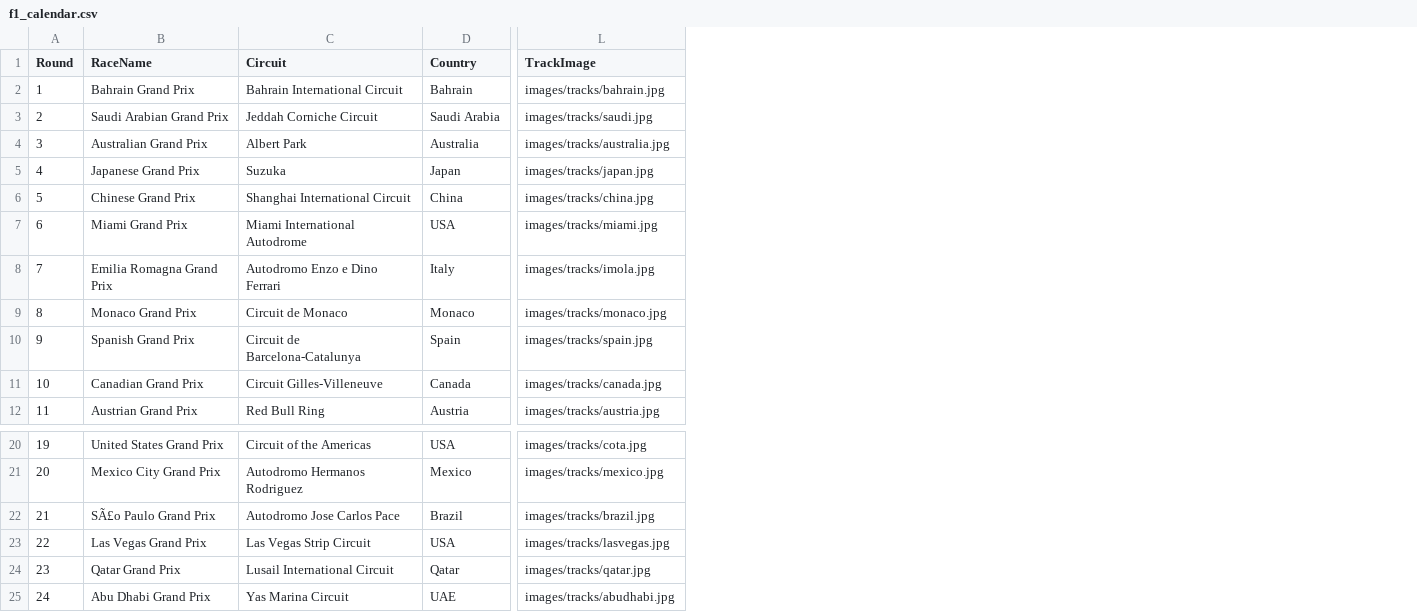
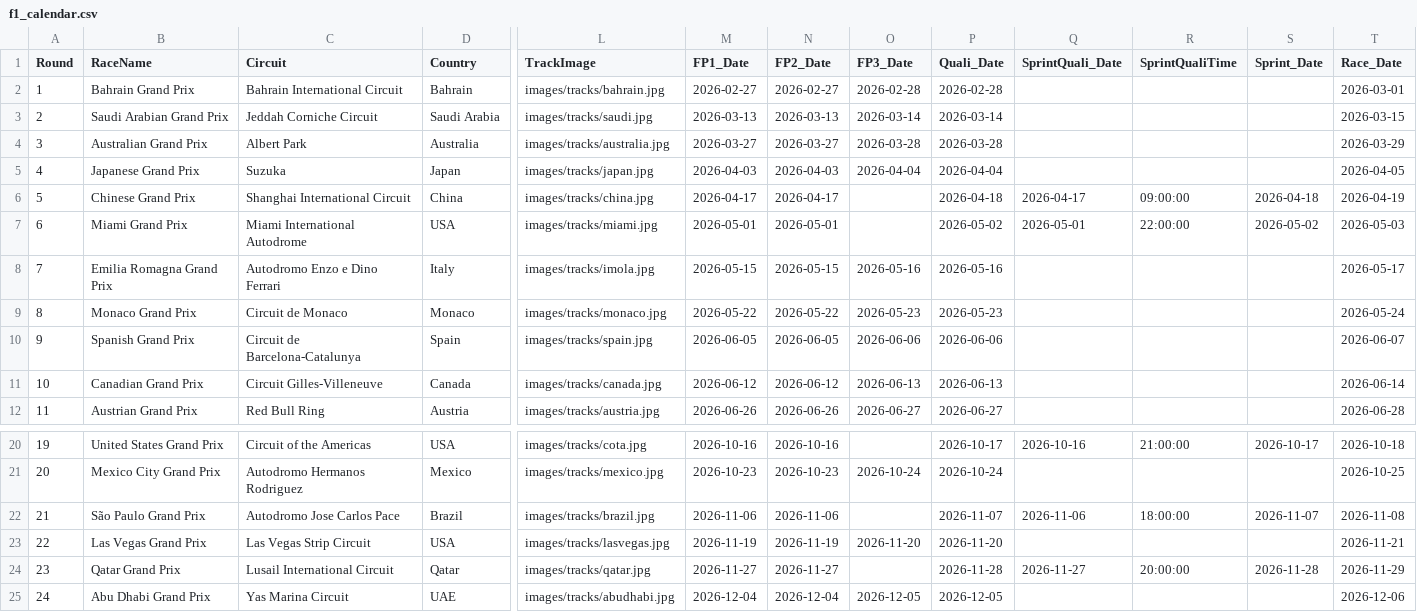
Before and after one commit to mrp36126/mysportzone, a CSV file: data/f1_calendar.csv, drawn as a sheet; only a part is shown, gaps mark what is left out; the diff names each change by its address in the sheet, - before the commit and + after, or states it on an @@ line.

Commit message:
Update f1_calendar.csv

```diff
--- a/data/f1_calendar.csv
+++ b/data/f1_calendar.csv
+column M (FP1_Date), rows 2-12: 2026-02-27 | 2026-03-13 | 2026-03-27 | 2026-04-03 | 2026-04-17 | 2026-05-01 | 2026-05-15 | 2026-05-22 | 2026-06-05 | 2026-06-12 | 2026-06-26; rows 20-25: 2026-10-16 | 2026-10-23 | 2026-11-06 | 2026-11-19 | 2026-11-27 | 2026-12-04
+column N (FP2_Date), rows 2-12: 2026-02-27 | 2026-03-13 | 2026-03-27 | 2026-04-03 | 2026-04-17 | 2026-05-01 | 2026-05-15 | 2026-05-22 | 2026-06-05 | 2026-06-12 | 2026-06-26; rows 20-25: 2026-10-16 | 2026-10-23 | 2026-11-06 | 2026-11-19 | 2026-11-27 | 2026-12-04
+column O (FP3_Date), rows 2-12: 2026-02-28 | 2026-03-14 | 2026-03-28 | 2026-04-04 |  |  | 2026-05-16 | 2026-05-23 | 2026-06-06 | 2026-06-13 | 2026-06-27; rows 21-25: 2026-10-24 |  | 2026-11-20 |  | 2026-12-05
+column P (Quali_Date), rows 2-12: 2026-02-28 | 2026-03-14 | 2026-03-28 | 2026-04-04 | 2026-04-18 | 2026-05-02 | 2026-05-16 | 2026-05-23 | 2026-06-06 | 2026-06-13 | 2026-06-27; rows 20-25: 2026-10-17 | 2026-10-24 | 2026-11-07 | 2026-11-20 | 2026-11-28 | 2026-12-05
+column Q (SprintQuali_Date), rows 6-7: 2026-04-17 | 2026-05-01; rows 20-24: 2026-10-16 |  | 2026-11-06 |  | 2026-11-27
+column R (SprintQualiTime), rows 6-7: 09:00:00 | 22:00:00; rows 20-24: 21:00:00 |  | 18:00:00 |  | 20:00:00
+column S (Sprint_Date), rows 6-7: 2026-04-18 | 2026-05-02; rows 20-24: 2026-10-17 |  | 2026-11-07 |  | 2026-11-28
+column T (Race_Date), rows 2-12: 2026-03-01 | 2026-03-15 | 2026-03-29 | 2026-04-05 | 2026-04-19 | 2026-05-03 | 2026-05-17 | 2026-05-24 | 2026-06-07 | 2026-06-14 | 2026-06-28; rows 20-25: 2026-10-18 | 2026-10-25 | 2026-11-08 | 2026-11-21 | 2026-11-29 | 2026-12-06
-B22 (RaceName): SÃ£o Paulo Grand Prix
+B22 (RaceName): São Paulo Grand Prix
```
